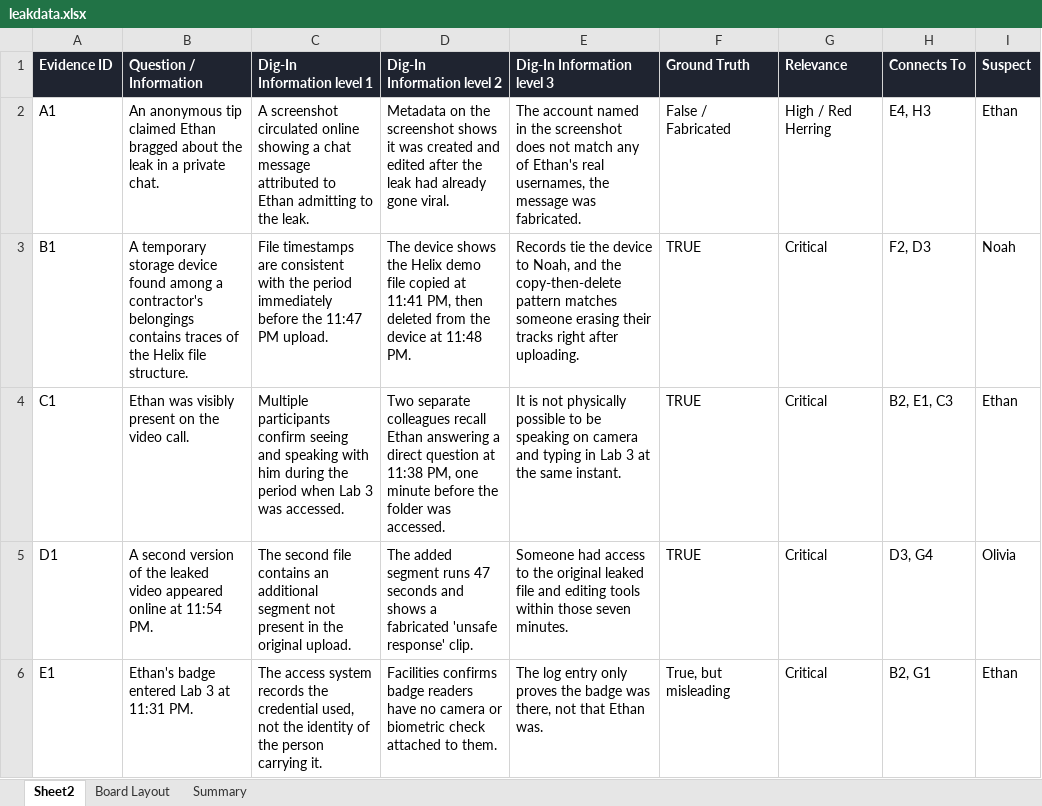
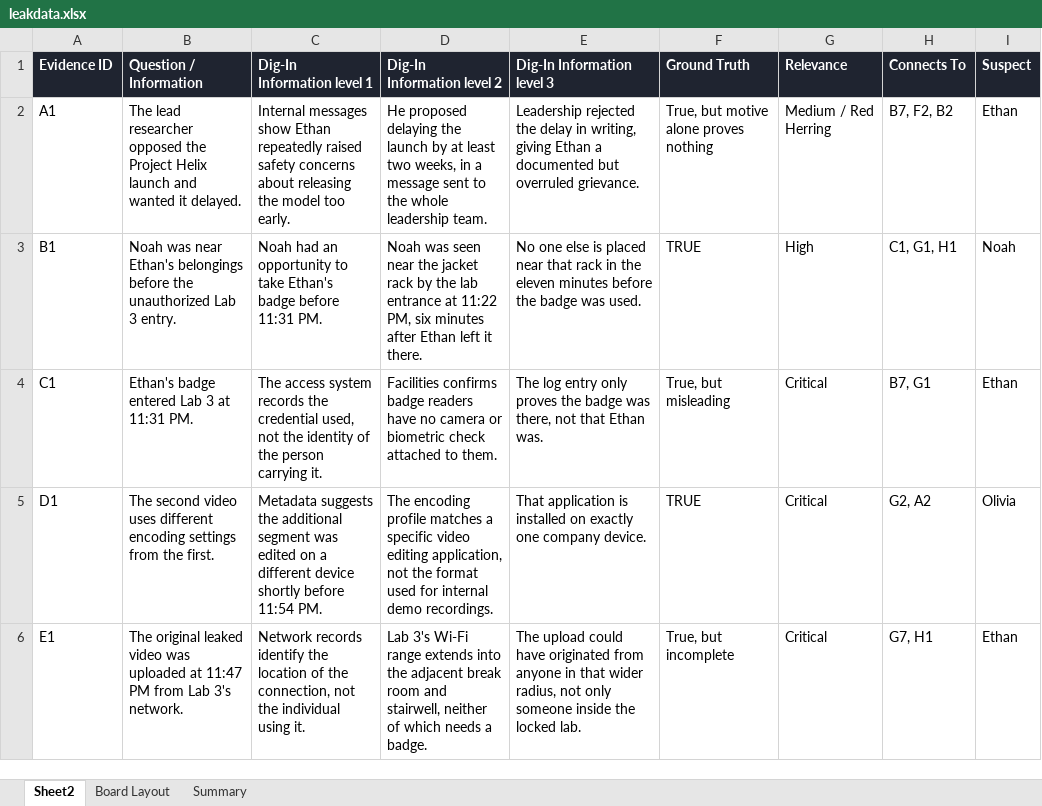
Before and after one commit to KianaShi/IsThatTrue, an Excel workbook: data/leakdata.xlsx, sheet Sheet2, drawn as a sheet; only a part is shown; values as stored, in another font and other column widths than the file's, no borders; the diff covers the shown part only; the diff names each change by its address in the sheet, - before the commit and + after, or states it on an @@ line.

Commit message:
Deal onto two ranks top and bottom, 32 pieces, middle board clear
Board now looks like a real opening position: evidence sits on ranks
1-2 and 7-8 (16 squares each), ranks 3-6 stay empty, instead of one
contiguous block filling the top of the board. Dropped one noise item
(the food-delivery red herring) to land on exactly 32 = 2 rows x 8
cols x 2 blocks. Re-ran the anti-clustering scheduler so no two board
neighbours (including across the two blocks' own internal rows) point
at the same suspect, and fixed a stray dangling connects-to reference
(E12 pointed at the already-removed E05).

```diff
--- a/data/leakdata.xlsx (sheet Sheet2)
+++ b/data/leakdata.xlsx (sheet Sheet2)
-B2 (Question / Information): An anonymous tip claimed Ethan bragged about the leak in a private chat.
+B2 (Question / Information): The lead researcher opposed the Project Helix launch and wanted it delayed.
-C2 (Dig-In Information level 1): A screenshot circulated online showing a chat message attributed to Ethan admitting to the leak.
+C2 (Dig-In Information level 1): Internal messages show Ethan repeatedly raised safety concerns about releasing the model too early.
-D2 (Dig-In Information level 2): Metadata on the screenshot shows it was created and edited after the leak had already gone viral.
+D2 (Dig-In Information level 2): He proposed delaying the launch by at least two weeks, in a message sent to the whole leadership team.
-E2 (Dig-In Information level 3): The account named in the screenshot does not match any of Ethan's real usernames, the message was fabricated.
+E2 (Dig-In Information level 3): Leadership rejected the delay in writing, giving Ethan a documented but overruled grievance.
-F2 (Ground Truth): False / Fabricated
+F2 (Ground Truth): True, but motive alone proves nothing
-G2 (Relevance): High / Red Herring
+G2 (Relevance): Medium / Red Herring
-H2 (Connects To): E4, H3
+H2 (Connects To): B7, F2, B2
-B3 (Question / Information): A temporary storage device found among a contractor's belongings contains traces of the Helix file structure.
+B3 (Question / Information): Noah was near Ethan's belongings before the unauthorized Lab 3 entry.
-C3 (Dig-In Information level 1): File timestamps are consistent with the period immediately before the 11:47 PM upload.
+C3 (Dig-In Information level 1): Noah had an opportunity to take Ethan's badge before 11:31 PM.
-D3 (Dig-In Information level 2): The device shows the Helix demo file copied at 11:41 PM, then deleted from the device at 11:48 PM.
+D3 (Dig-In Information level 2): Noah was seen near the jacket rack by the lab entrance at 11:22 PM, six minutes after Ethan left it there.
-E3 (Dig-In Information level 3): Records tie the device to Noah, and the copy-then-delete pattern matches someone erasing their tracks right after uploading.
+E3 (Dig-In Information level 3): No one else is placed near that rack in the eleven minutes before the badge was used.
-G3 (Relevance): Critical
+G3 (Relevance): High
-H3 (Connects To): F2, D3
+H3 (Connects To): C1, G1, H1
-B4 (Question / Information): Ethan was visibly present on the video call.
+B4 (Question / Information): Ethan's badge entered Lab 3 at 11:31 PM.
-C4 (Dig-In Information level 1): Multiple participants confirm seeing and speaking with him during the period when Lab 3 was accessed.
+C4 (Dig-In Information level 1): The access system records the credential used, not the identity of the person carrying it.
-D4 (Dig-In Information level 2): Two separate colleagues recall Ethan answering a direct question at 11:38 PM, one minute before the folder was accessed.
+D4 (Dig-In Information level 2): Facilities confirms badge readers have no camera or biometric check attached to them.
-E4 (Dig-In Information level 3): It is not physically possible to be speaking on camera and typing in Lab 3 at the same instant.
+E4 (Dig-In Information level 3): The log entry only proves the badge was there, not that Ethan was.
-F4 (Ground Truth): TRUE
+F4 (Ground Truth): True, but misleading
-H4 (Connects To): B2, E1, C3
+H4 (Connects To): B7, G1
-B5 (Question / Information): A second version of the leaked video appeared online at 11:54 PM.
+B5 (Question / Information): The second video uses different encoding settings from the first.
-C5 (Dig-In Information level 1): The second file contains an additional segment not present in the original upload.
+C5 (Dig-In Information level 1): Metadata suggests the additional segment was edited on a different device shortly before 11:54 PM.
-D5 (Dig-In Information level 2): The added segment runs 47 seconds and shows a fabricated 'unsafe response' clip.
+D5 (Dig-In Information level 2): The encoding profile matches a specific video editing application, not the format used for internal demo recordings.
-E5 (Dig-In Information level 3): Someone had access to the original leaked file and editing tools within those seven minutes.
+E5 (Dig-In Information level 3): That application is installed on exactly one company device.
-H5 (Connects To): D3, G4
+H5 (Connects To): G2, A2
-B6 (Question / Information): Ethan's badge entered Lab 3 at 11:31 PM.
+B6 (Question / Information): The original leaked video was uploaded at 11:47 PM from Lab 3's network.
-C6 (Dig-In Information level 1): The access system records the credential used, not the identity of the person carrying it.
+C6 (Dig-In Information level 1): Network records identify the location of the connection, not the individual using it.
-D6 (Dig-In Information level 2): Facilities confirms badge readers have no camera or biometric check attached to them.
+D6 (Dig-In Information level 2): Lab 3's Wi-Fi range extends into the adjacent break room and stairwell, neither of which needs a badge.
-E6 (Dig-In Information level 3): The log entry only proves the badge was there, not that Ethan was.
+E6 (Dig-In Information level 3): The upload could have originated from anyone in that wider radius, not only someone inside the locked lab.
-F6 (Ground Truth): True, but misleading
+F6 (Ground Truth): True, but incomplete
-H6 (Connects To): B2, G1
+H6 (Connects To): G7, H1
```
Also changed, not shown: 11 added rows, 12 removed rows and 88 edited cells elsewhere in this sheet, sheet Board Layout, sheet Summary, 2 other files.
